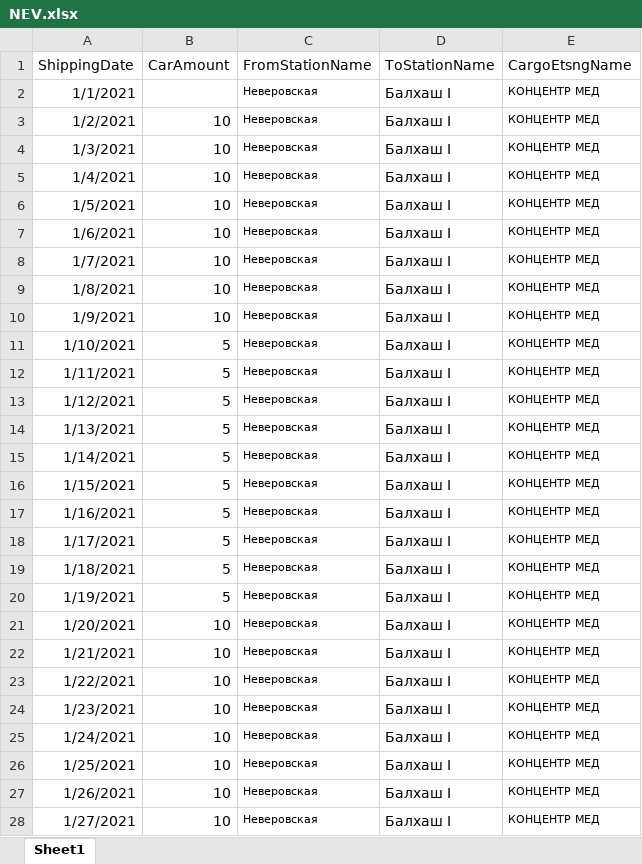
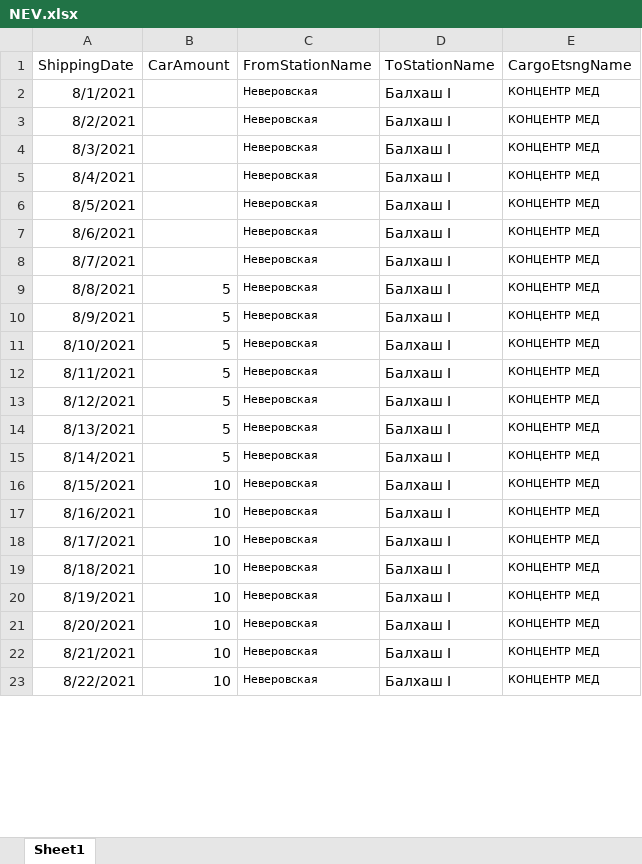
Before and after one commit to Khakim0508/Azurite_Analytics, an Excel workbook: src/algorithms/plan_fact_module/NEV.xlsx, sheet Sheet1, drawn as a sheet; only a part is shown; values as stored, in another font and other column widths than the file's, no borders; removed rows and columns are numbered as before the commit, all else as after; the diff covers the shown part only; the diff names each change by its address in the sheet, - before the commit and + after, or states it on an @@ line.

```diff
--- a/src/algorithms/plan_fact_module/NEV.xlsx (sheet Sheet1)
+++ b/src/algorithms/plan_fact_module/NEV.xlsx (sheet Sheet1)
-A2 (ShippingDate): 1/1/2021
+A2 (ShippingDate): 8/1/2021
-A3 (ShippingDate): 1/2/2021
+A3 (ShippingDate): 8/2/2021
-B3:B8 (CarAmount): 10
+B3:B8 (CarAmount): (empty)
-A4 (ShippingDate): 1/3/2021
+A4 (ShippingDate): 8/3/2021
-A5 (ShippingDate): 1/4/2021
+A5 (ShippingDate): 8/4/2021
-A6 (ShippingDate): 1/5/2021
+A6 (ShippingDate): 8/5/2021
-A7 (ShippingDate): 1/6/2021
+A7 (ShippingDate): 8/6/2021
-A8 (ShippingDate): 1/7/2021
+A8 (ShippingDate): 8/7/2021
-row 9: 1/8/2021 | 10 | Неверовская | Балхаш I | КОНЦЕНТР МЕД
-row 10: 1/9/2021 | 10 | Неверовская | Балхаш I | КОНЦЕНТР МЕД
-A9 (ShippingDate): 1/10/2021
+A9 (ShippingDate): 8/8/2021
-A10 (ShippingDate): 1/11/2021
+A10 (ShippingDate): 8/9/2021
-A11 (ShippingDate): 1/12/2021
+A11 (ShippingDate): 8/10/2021
-A12 (ShippingDate): 1/13/2021
+A12 (ShippingDate): 8/11/2021
-A13 (ShippingDate): 1/14/2021
+A13 (ShippingDate): 8/12/2021
-A14 (ShippingDate): 1/15/2021
+A14 (ShippingDate): 8/13/2021
-row 17: 1/16/2021 | 5 | Неверовская | Балхаш I | КОНЦЕНТР МЕД
-row 18: 1/17/2021 | 5 | Неверовская | Балхаш I | КОНЦЕНТР МЕД
-A15 (ShippingDate): 1/18/2021
+A15 (ShippingDate): 8/14/2021
-row 20: 1/19/2021 | 5 | Неверовская | Балхаш I | КОНЦЕНТР МЕД
-A16 (ShippingDate): 1/20/2021
+A16 (ShippingDate): 8/15/2021
-A17 (ShippingDate): 1/21/2021
+A17 (ShippingDate): 8/16/2021
-A18 (ShippingDate): 1/22/2021
+A18 (ShippingDate): 8/17/2021
-A19 (ShippingDate): 1/23/2021
+A19 (ShippingDate): 8/18/2021
-A20 (ShippingDate): 1/24/2021
+A20 (ShippingDate): 8/19/2021
-A21 (ShippingDate): 1/25/2021
+A21 (ShippingDate): 8/20/2021
-A22 (ShippingDate): 1/26/2021
+A22 (ShippingDate): 8/21/2021
-A23 (ShippingDate): 1/27/2021
+A23 (ShippingDate): 8/22/2021
```
Also changed, not shown: other rows of this sheet, src/algorithms/plan_fact_module/BMZ.xlsx, src/algorithms/plan_fact_module/KAL.xlsx, 30 other files.
